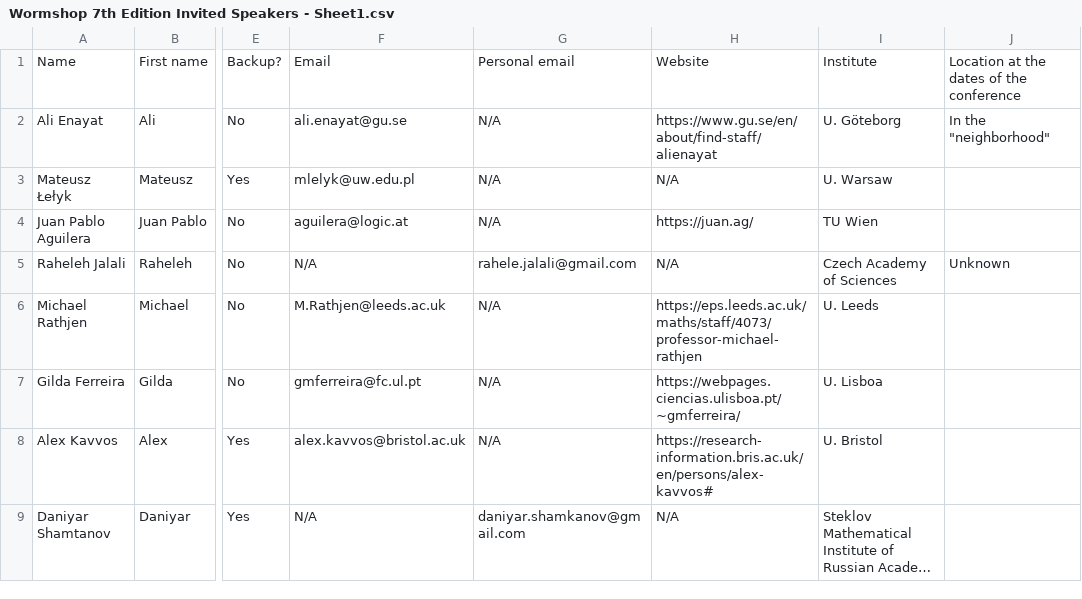
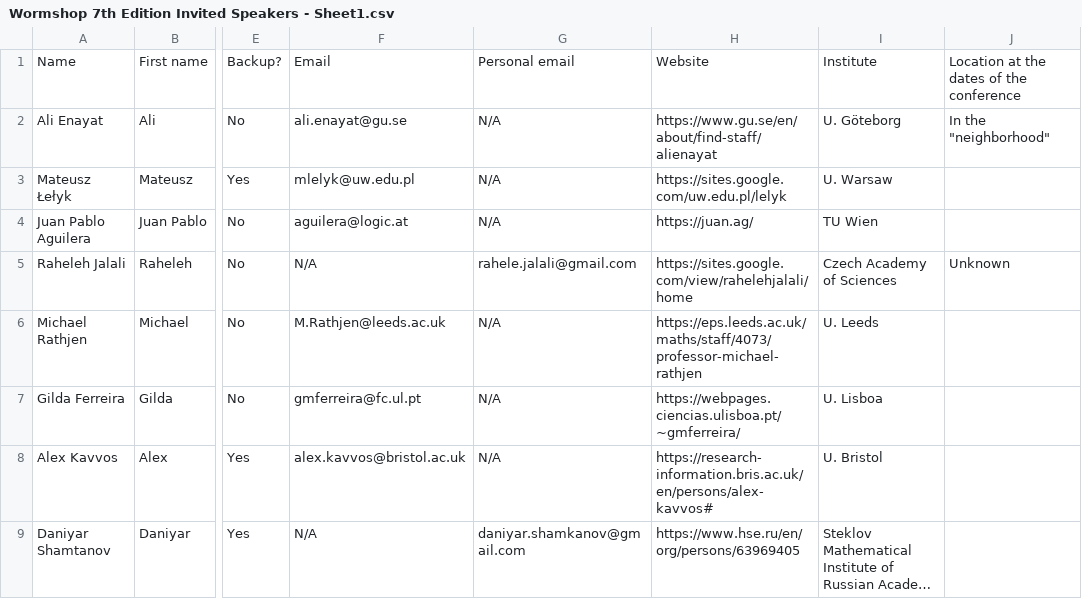
Before and after one commit to PhiProven/conference-website, a CSV file: _data/Wormshop 7th Edition Invited Speakers - Sheet1.csv, drawn as a sheet; only a part is shown, gaps mark what is left out; long unchanged cells end in …; the diff names each change by its address in the sheet, - before the commit and + after, or states it on an @@ line.

```diff
--- a/_data/Wormshop 7th Edition Invited Speakers - Sheet1.csv
+++ b/_data/Wormshop 7th Edition Invited Speakers - Sheet1.csv
-H3: N/A
+H3: https://sites.google.com/uw.edu.pl/lelyk
-H5: N/A
+H5: https://sites.google.com/view/rahelehjalali/home
-H9: N/A
+H9: https://www.hse.ru/en/org/persons/63969405
```
Also changed, not shown: 1 other file.
